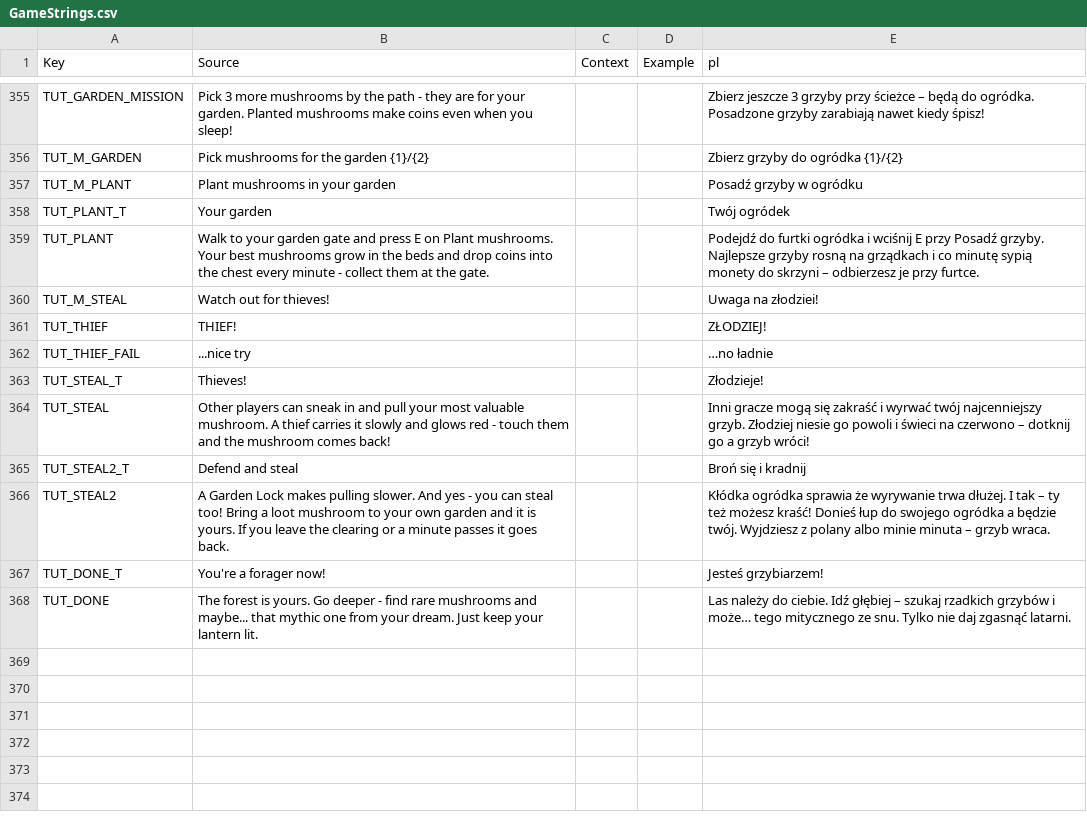
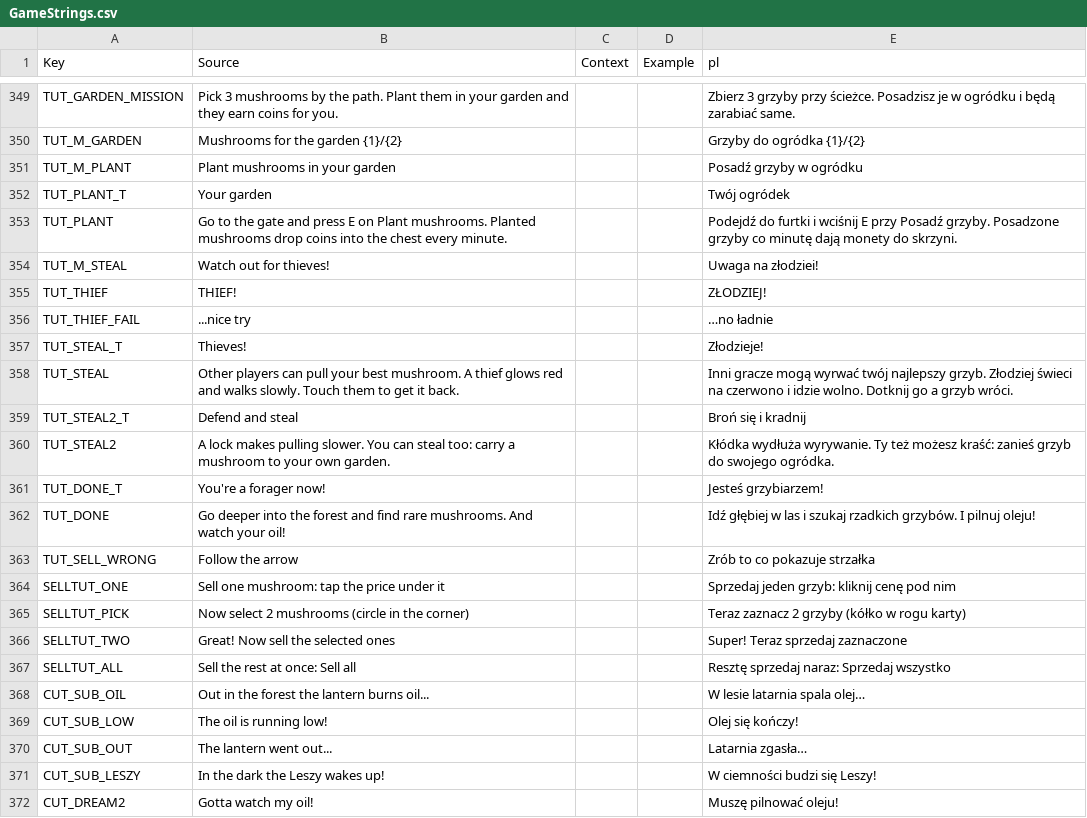
Before and after one commit to sybdev007/mushrooms, a CSV file: src/localization/GameStrings.csv, drawn as a sheet; only a part is shown, gaps mark what is left out; addresses are those after the commit; the diff covers the shown part only; the diff names each change by its address in the sheet, - before the commit and + after, or states it on an @@ line.

```diff
--- a/src/localization/GameStrings.csv
+++ b/src/localization/GameStrings.csv
-B349 (Source): Pick 3 more mushrooms by the path - they are for your garden. Planted mushrooms make coins even when you sleep!
+B349 (Source): Pick 3 mushrooms by the path. Plant them in your garden and they earn coins for you.
-E349 (pl): Zbierz jeszcze 3 grzyby przy ścieżce – będą do ogródka. Posadzone grzyby zarabiają nawet kiedy śpisz!
+E349 (pl): Zbierz 3 grzyby przy ścieżce. Posadzisz je w ogródku i będą zarabiać same.
-B350 (Source): Pick mushrooms for the garden {1}/{2}
+B350 (Source): Mushrooms for the garden {1}/{2}
-E350 (pl): Zbierz grzyby do ogródka {1}/{2}
+E350 (pl): Grzyby do ogródka {1}/{2}
-B353 (Source): Walk to your garden gate and press E on Plant mushrooms. Your best mushrooms grow in the beds and drop coins into the chest every minute - collect them at the gate.
+B353 (Source): Go to the gate and press E on Plant mushrooms. Planted mushrooms drop coins into the chest every minute.
-E353 (pl): …do furtki ogródka i wciśnij E przy Posadź grzyby. Najlepsze grzyby rosną na grządkach i co minutę sypią monety do skrzyni – odbierzesz je przy furtce.
+E353 (pl): …do furtki i wciśnij E przy Posadź grzyby. Posadzone grzyby co minutę dają monety do skrzyni.
-B358 (Source): …players can sneak in and pull your most valuable mushroom. A thief carries it slowly and glows red - touch them and the mushroom comes back!
+B358 (Source): …players can pull your best mushroom. A thief glows red and walks slowly. Touch them to get it back.
-E358 (pl): …gracze mogą się zakraść i wyrwać twój najcenniejszy grzyb. Złodziej niesie go powoli i świeci na czerwono – dotknij go a grzyb wróci!
+E358 (pl): …gracze mogą wyrwać twój najlepszy grzyb. Złodziej świeci na czerwono i idzie wolno. Dotknij go a grzyb wróci.
-B360 (Source): A Garden Lock makes pulling slower. And yes - you can steal too! Bring a loot mushroom to your own garden and it is yours. If you leave the clearing or a minute passes it goes back.
+B360 (Source): A lock makes pulling slower. You can steal too: carry a mushroom to your own garden.
-E360 (pl): Kłódka ogródka sprawia że wyrywanie trwa dłużej. I tak – ty też możesz kraść! Donieś łup do swojego ogródka a będzie twój. Wyjdziesz z polany albo minie minuta – grzyb wraca.
+E360 (pl): Kłódka wydłuża wyrywanie. Ty też możesz kraść: zanieś grzyb do swojego ogródka.
-B362 (Source): The forest is yours. Go deeper - find rare mushrooms and maybe... that mythic one from your dream. Just keep your lantern lit.
+B362 (Source): Go deeper into the forest and find rare mushrooms. And watch your oil!
-E362 (pl): Las należy do ciebie. Idź głębiej – szukaj rzadkich grzybów i może… tego mitycznego ze snu. Tylko nie daj zgasnąć latarni.
+E362 (pl): Idź głębiej w las i szukaj rzadkich grzybów. I pilnuj oleju!
+row 363: TUT_SELL_WRONG | Follow the arrow |  |  | Zrób to co pokazuje strzałka
+row 364: SELLTUT_ONE | Sell one mushroom: tap the price under it |  |  | Sprzedaj jeden grzyb: kliknij cenę pod nim
+row 365: SELLTUT_PICK | Now select 2 mushrooms (circle in the corner) |  |  | Teraz zaznacz 2 grzyby (kółko w rogu karty)
+row 366: SELLTUT_TWO | Great! Now sell the selected ones |  |  | Super! Teraz sprzedaj zaznaczone
+row 367: SELLTUT_ALL | Sell the rest at once: Sell all |  |  | Resztę sprzedaj naraz: Sprzedaj wszystko
+row 368: CUT_SUB_OIL | Out in the forest the lantern burns oil... |  |  | W lesie latarnia spala olej…
+row 369: CUT_SUB_LOW | The oil is running low! |  |  | Olej się kończy!
+row 370: CUT_SUB_OUT | The lantern went out... |  |  | Latarnia zgasła…
+row 371: CUT_SUB_LESZY | In the dark the Leszy wakes up! |  |  | W ciemności budzi się Leszy!
+row 372: CUT_DREAM2 | Gotta watch my oil! |  |  | Muszę pilnować oleju!
```
Also changed, not shown: 6 removed rows and 26 edited cells elsewhere in this file, 10 other files.
